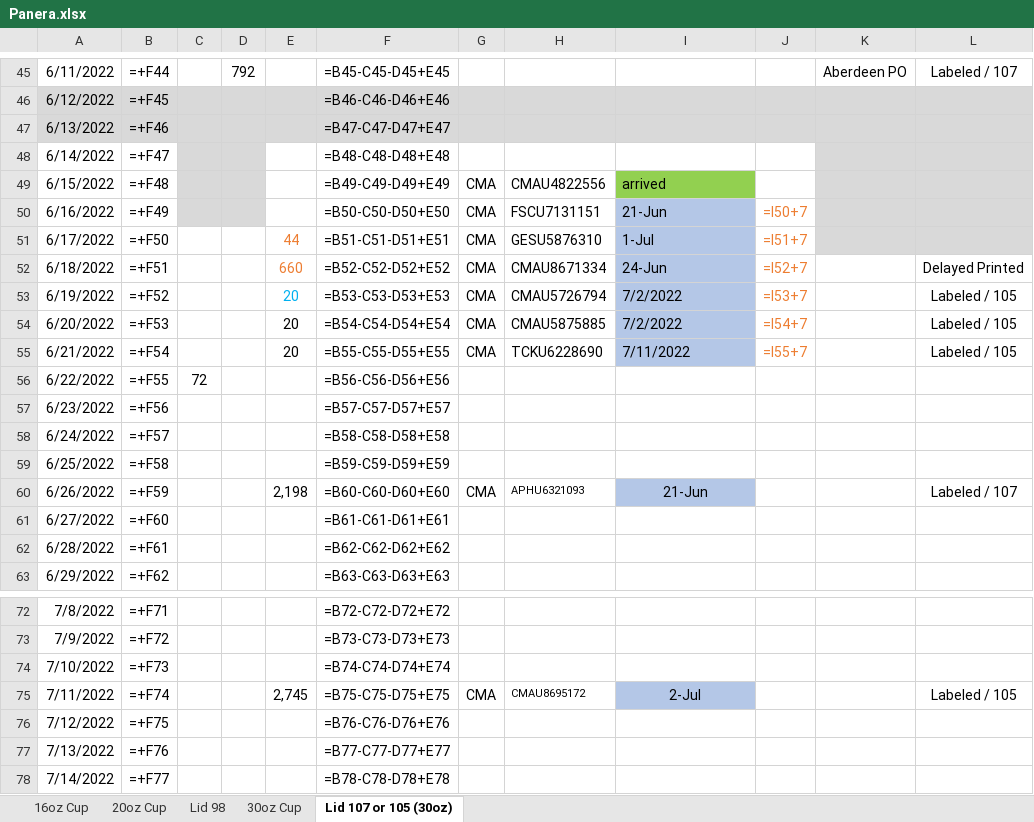
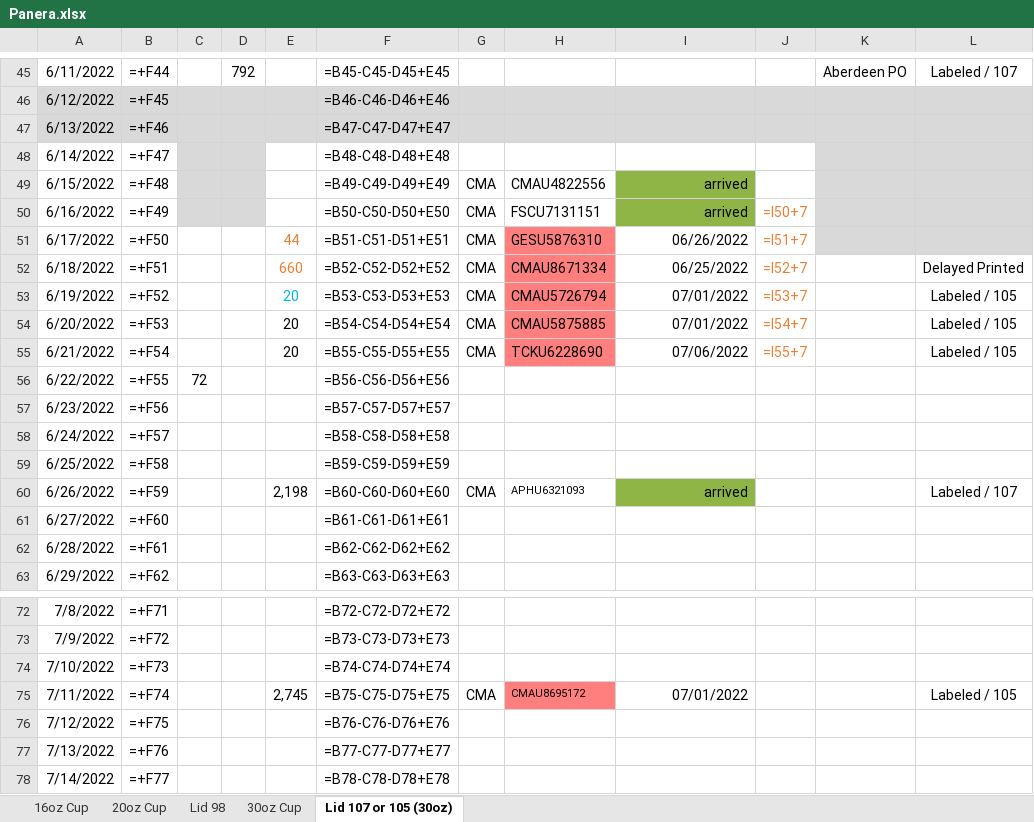
Before and after one commit to jimmat33/ecopax-shipping-updater, an Excel workbook: Test Files/Panera.xlsx, sheet Lid 107 or 105 (30oz), drawn as a sheet; only a part is shown, gaps mark what is left out; values as stored, in another font and other column widths than the file's, no borders; formulas without a stored value are shown as written; the diff names each change by its address in the sheet, - before the commit and + after, or states it on an @@ line.

```diff
--- a/Test Files/Panera.xlsx (sheet Lid 107 or 105 (30oz))
+++ b/Test Files/Panera.xlsx (sheet Lid 107 or 105 (30oz))
-I49 fill: #92D050
+I49 fill: #8FB547
-I49:I55 alignment: left
+I49:I55 alignment: right
-I50: 21-Jun
+I50: arrived
-I50 fill: #B4C7E7
+I50 fill: #8FB547
-H51:H55 fill: none
+H51:H55 fill: #FF7F7F
-I51: 1-Jul
+I51: 06/26/2022
-I51:I55 fill: #B4C7E7
+I51:I55 fill: none
-I52: 24-Jun
+I52: 06/25/2022
-I53:I54: 7/2/2022
+I53:I54: 07/01/2022
-I55: 7/11/2022
+I55: 07/06/2022
-I60: 21-Jun
+I60: arrived
@@ I60 fill: #B4C7E7 → #8FB547, alignment: center → right @@
-H75 fill: none
+H75 fill: #FF7F7F
-I75: 2-Jul
+I75: 07/01/2022
@@ I75 fill: #B4C7E7 → none, alignment: center → right @@
```
Also changed, not shown: sheet 30oz Cup, sheet Lid 98, sheet 20oz Cup, sheet 16oz Cup, hidden cells, Test Files/Shipping Excel Sheet.xlsx, Test Files/Test.xlsx, 23 other files.
